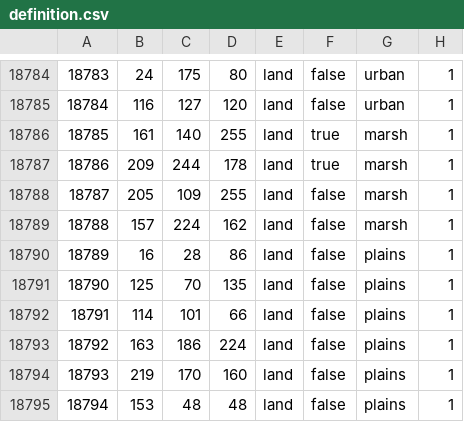
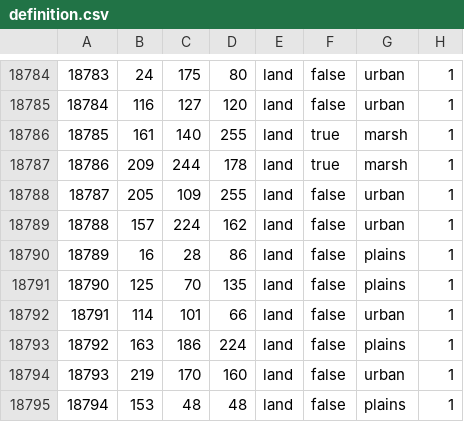
Before and after one commit to East-Showdown/East-Showdown, a CSV file: map/definition.csv, drawn as a sheet; only a part is shown, gaps mark what is left out.

```diff
--- a/map/definition.csv
+++ b/map/definition.csv
@@ -18787,9 +18787,9 @@
 18786;209;244;178;land;true;marsh;1
-18787;205;109;255;land;false;marsh;1
-18788;157;224;162;land;false;marsh;1
+18787;205;109;255;land;false;urban;1
+18788;157;224;162;land;false;urban;1
 18789;16;28;86;land;false;plains;1
 18790;125;70;135;land;false;plains;1
-18791;114;101;66;land;false;plains;1
+18791;114;101;66;land;false;urban;1
 18792;163;186;224;land;false;plains;1
-18793;219;170;160;land;false;plains;1
+18793;219;170;160;land;false;urban;1
 18794;153;48;48;land;false;plains;1
```
Also changed, not shown: 3 other files.
